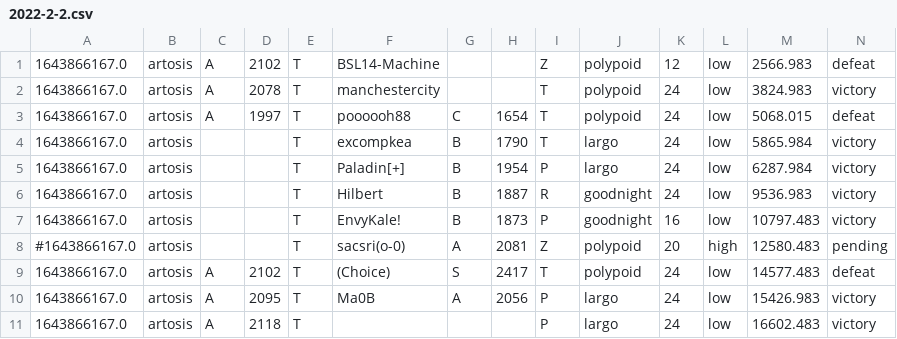
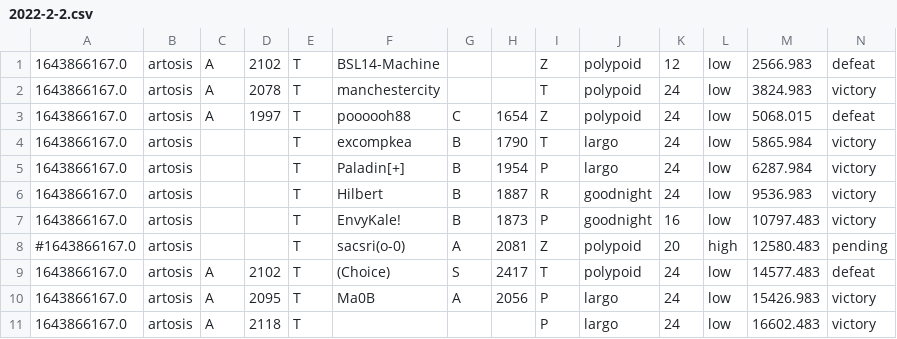
Before and after one commit to eqy/artolearn, a CSV file: data/2022-2-2.csv, drawn as a sheet.

Commit message:
fix for manually added row

```diff
--- a/data/2022-2-2.csv
+++ b/data/2022-2-2.csv
@@ -2,3 +2,3 @@
 1643866167.0,artosis,A,2078,T,manchestercity,,,T,polypoid,24,low,3824.983,victory
-1643866167.0,artosis,A,1997,T,poooooh88,C,1654,T,polypoid,24,low,5068.015,defeat
+1643866167.0,artosis,A,1997,T,poooooh88,C,1654,Z,polypoid,24,low,5068.015,defeat
 1643866167.0,artosis,,,T,excompkea,B,1790,T,largo,24,low,5865.984,victory
```
